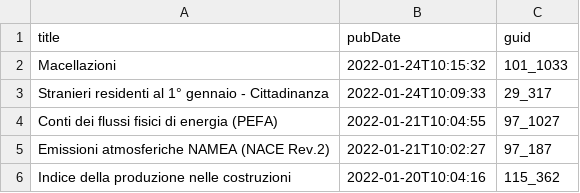
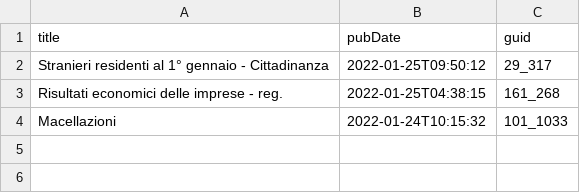
Before and after one commit to ondata/guida-api-istat, a CSV file: risorse/aggiornamenti.csv, drawn as a sheet; removed rows and columns are numbered as before the commit, all else as after; the diff names each change by its address in the sheet, - before the commit and + after, or states it on an @@ line.

```diff
--- a/risorse/aggiornamenti.csv
+++ b/risorse/aggiornamenti.csv
+row 2: Stranieri residenti al 1° gennaio - Cittadinanza | 2022-01-25T09:50:12 | 29_317
+row 3: Risultati economici delle imprese - reg. | 2022-01-25T04:38:15 | 161_268
-row 3: Stranieri residenti al 1° gennaio - Cittadinanza | 2022-01-24T10:09:33 | 29_317
-row 4: Conti dei flussi fisici di energia (PEFA) | 2022-01-21T10:04:55 | 97_1027
-row 5: Emissioni atmosferiche NAMEA (NACE Rev.2) | 2022-01-21T10:02:27 | 97_187
-row 6: Indice della produzione nelle costruzioni | 2022-01-20T10:04:16 | 115_362
```
Also changed, not shown: 1 other file.
